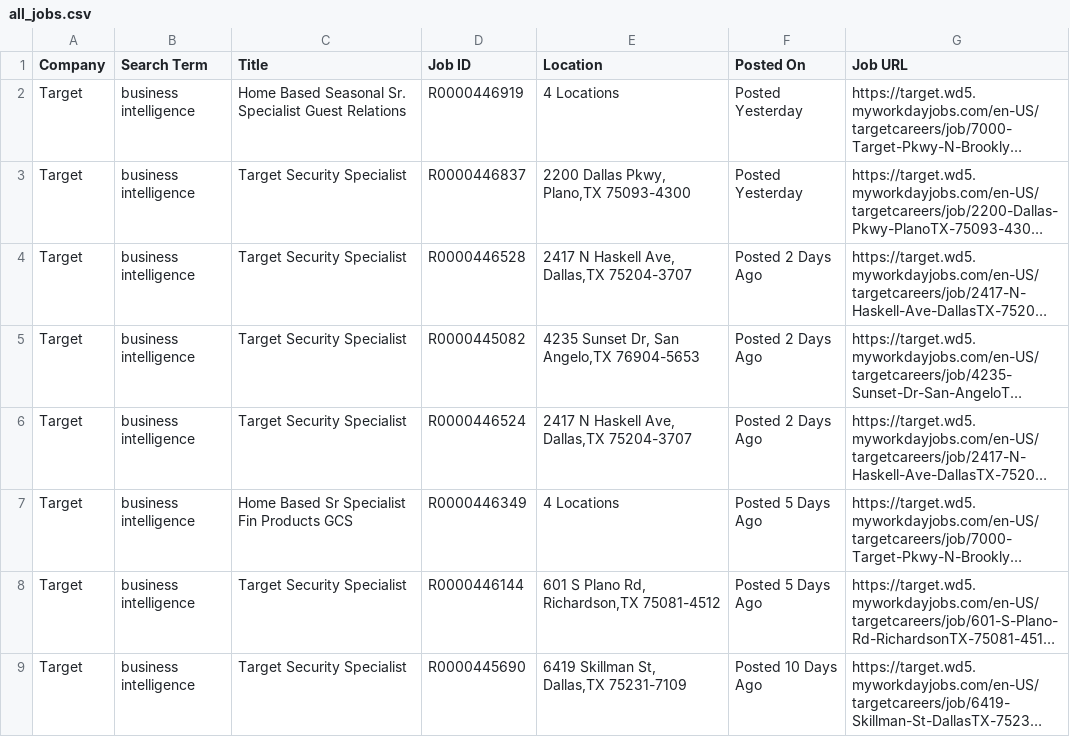
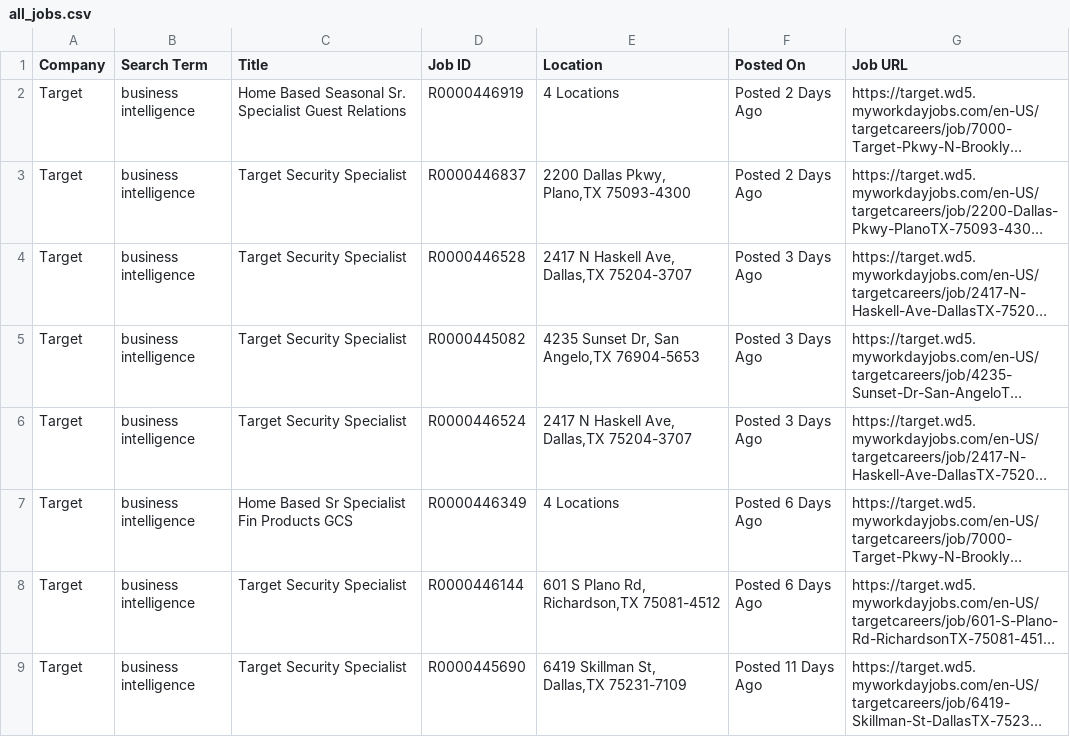
Before and after one commit to melbydick/BUSA521-Capstone, a CSV file: all_jobs.csv, drawn as a sheet; only a part is shown; long unchanged cells end in …; the diff covers the shown part only; the diff names each change by its address in the sheet, - before the commit and + after, or states it on an @@ line.

```diff
--- a/all_jobs.csv
+++ b/all_jobs.csv
-F2:F3 (Posted On): Posted Yesterday
+F2:F3 (Posted On): Posted 2 Days Ago
-F4:F6 (Posted On): Posted 2 Days Ago
+F4:F6 (Posted On): Posted 3 Days Ago
-F7:F8 (Posted On): Posted 5 Days Ago
+F7:F8 (Posted On): Posted 6 Days Ago
-F9 (Posted On): Posted 10 Days Ago
+F9 (Posted On): Posted 11 Days Ago
```
Also changed, not shown: 15 edited cells elsewhere in this file.
